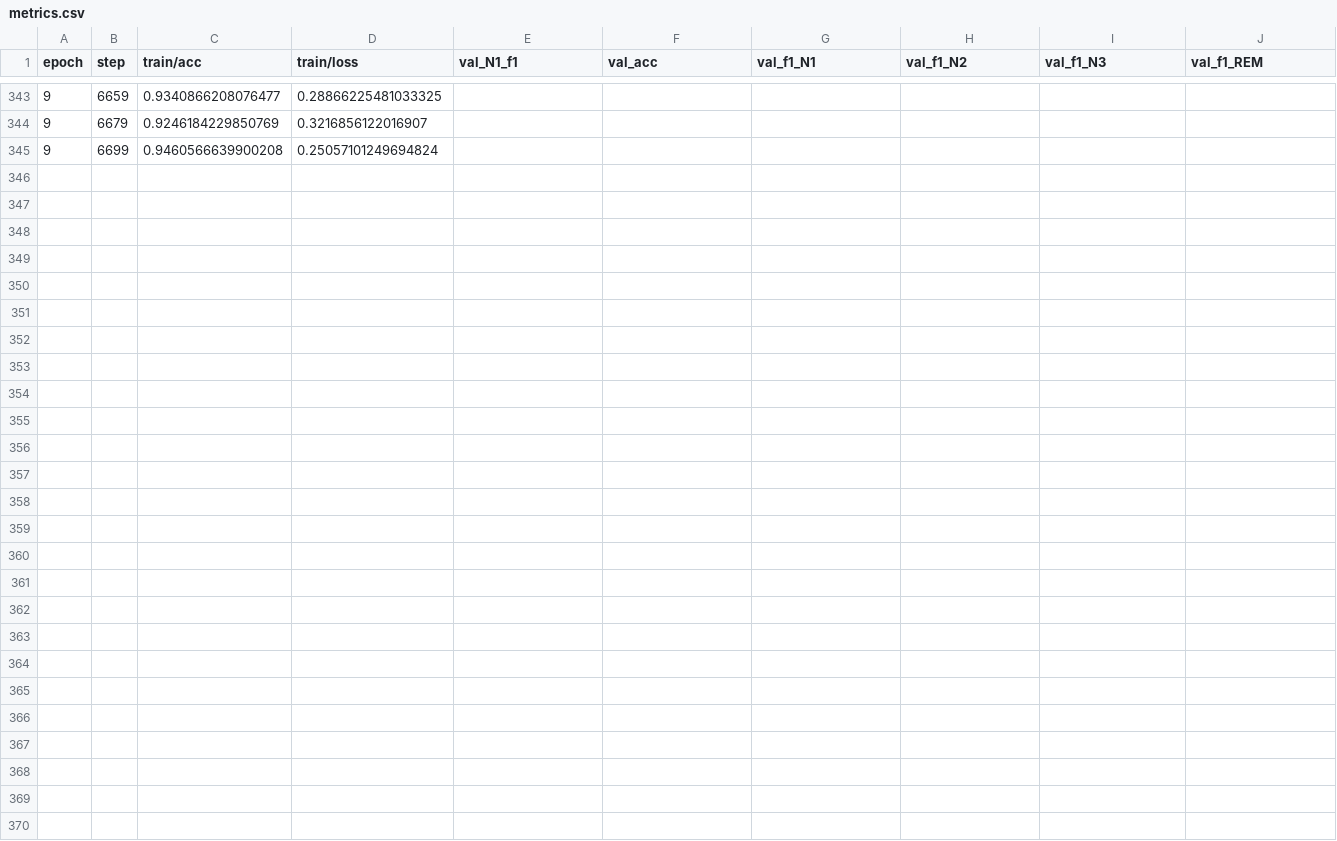
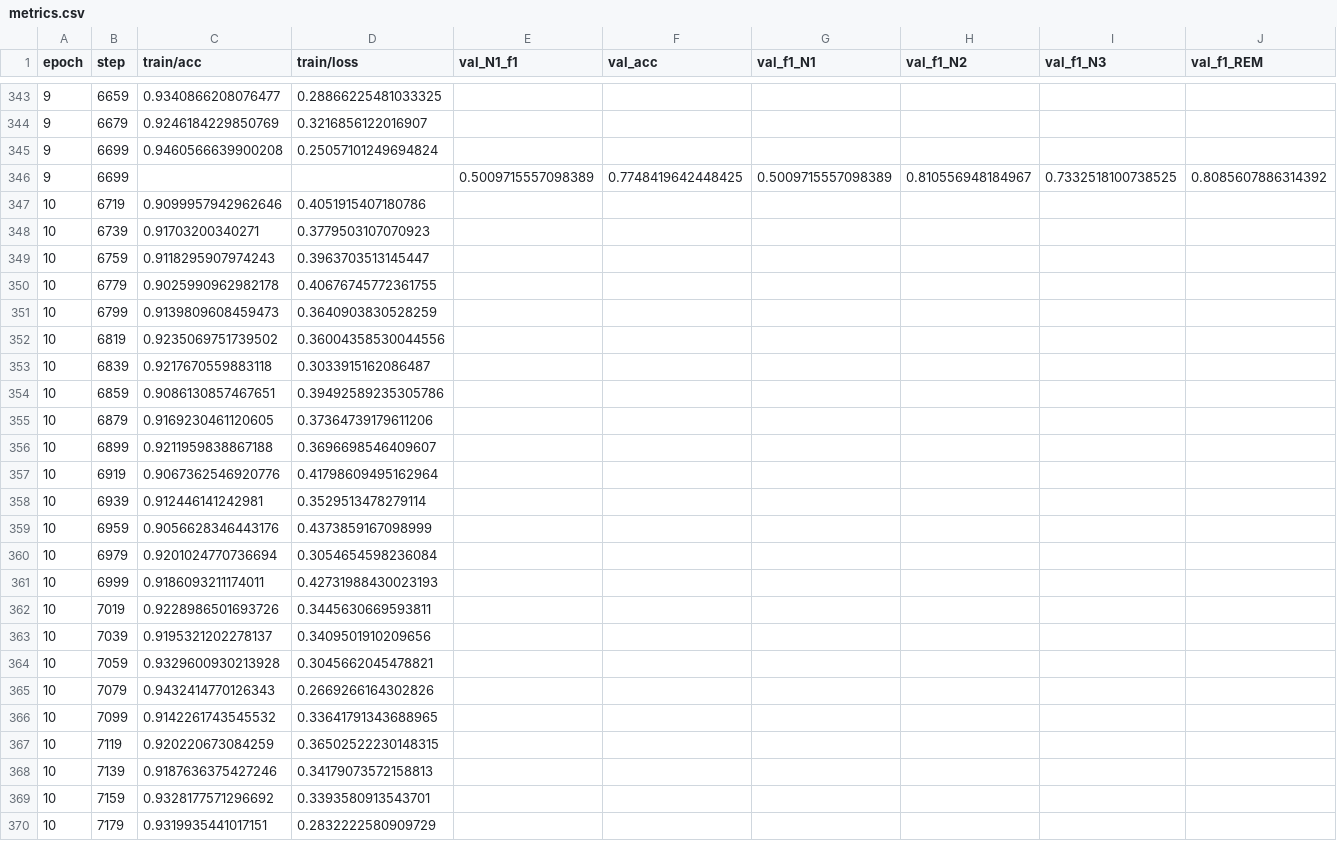
Before and after one commit to shameem4/eeg_sleep, a CSV file: logs/sleep_model/final/metrics.csv, drawn as a sheet; only a part is shown, gaps mark what is left out; rows hold the shown columns only; the diff names each change by its address in the sheet, - before the commit and + after, or states it on an @@ line.

```diff
--- a/logs/sleep_model/final/metrics.csv
+++ b/logs/sleep_model/final/metrics.csv
+row 346: 9 | 6699 |  |  | 0.5009715557098389 | 0.7748419642448425 | 0.5009715557098389 | 0.810556948184967 | 0.7332518100738525 | 0.8085607886314392
+row 347: 10 | 6719 | 0.9099957942962646 | 0.4051915407180786
+row 348: 10 | 6739 | 0.91703200340271 | 0.3779503107070923
+row 349: 10 | 6759 | 0.9118295907974243 | 0.3963703513145447
+row 350: 10 | 6779 | 0.9025990962982178 | 0.40676745772361755
+row 351: 10 | 6799 | 0.9139809608459473 | 0.3640903830528259
+row 352: 10 | 6819 | 0.9235069751739502 | 0.36004358530044556
+row 353: 10 | 6839 | 0.9217670559883118 | 0.3033915162086487
+row 354: 10 | 6859 | 0.9086130857467651 | 0.39492589235305786
+row 355: 10 | 6879 | 0.9169230461120605 | 0.37364739179611206
+row 356: 10 | 6899 | 0.9211959838867188 | 0.3696698546409607
+row 357: 10 | 6919 | 0.9067362546920776 | 0.41798609495162964
+row 358: 10 | 6939 | 0.912446141242981 | 0.3529513478279114
+row 359: 10 | 6959 | 0.9056628346443176 | 0.4373859167098999
+row 360: 10 | 6979 | 0.9201024770736694 | 0.3054654598236084
+row 361: 10 | 6999 | 0.9186093211174011 | 0.42731988430023193
+row 362: 10 | 7019 | 0.9228986501693726 | 0.3445630669593811
+row 363: 10 | 7039 | 0.9195321202278137 | 0.3409501910209656
+row 364: 10 | 7059 | 0.9329600930213928 | 0.3045662045478821
+row 365: 10 | 7079 | 0.9432414770126343 | 0.2669266164302826
+row 366: 10 | 7099 | 0.9142261743545532 | 0.33641791343688965
+row 367: 10 | 7119 | 0.920220673084259 | 0.36502522230148315
+row 368: 10 | 7139 | 0.9187636375427246 | 0.34179073572158813
+row 369: 10 | 7159 | 0.9328177571296692 | 0.3393580913543701
+row 370: 10 | 7179 | 0.9319935441017151 | 0.2832222580909729
```
Also changed, not shown: 3 other files.
